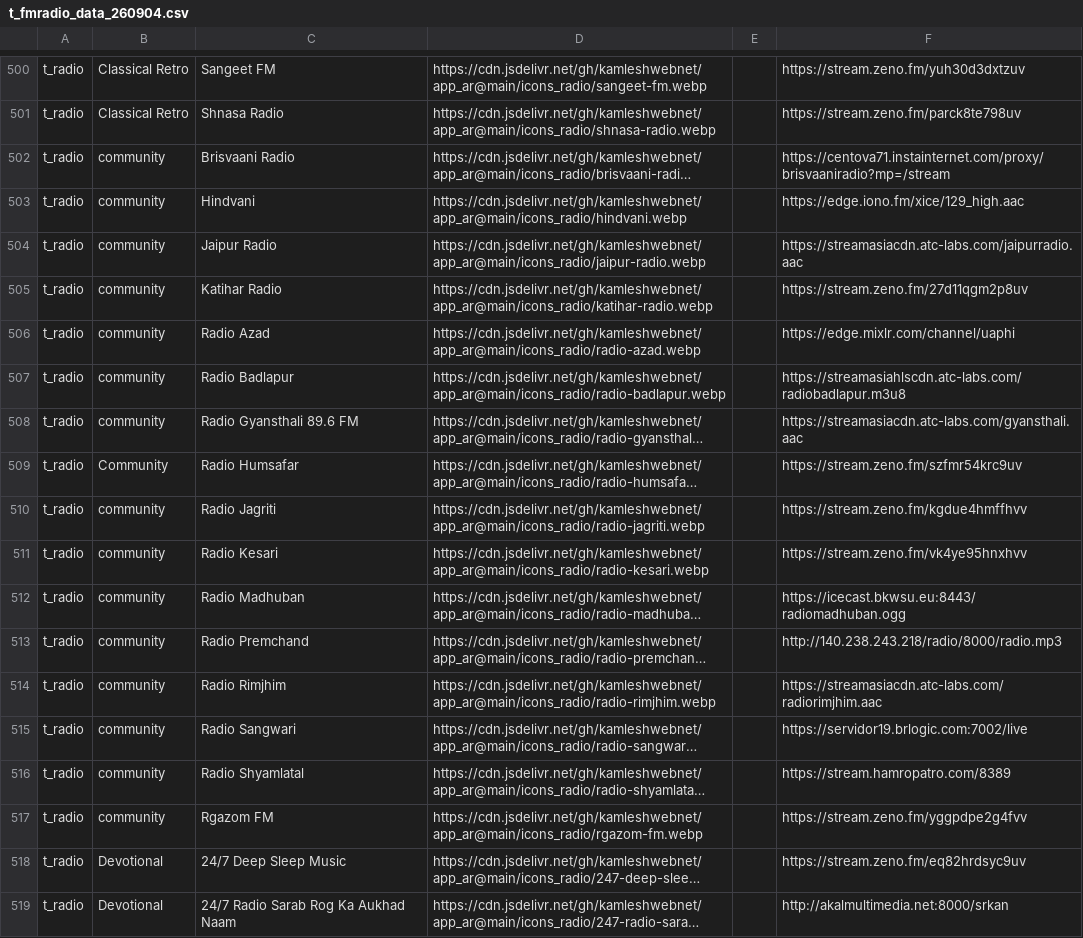
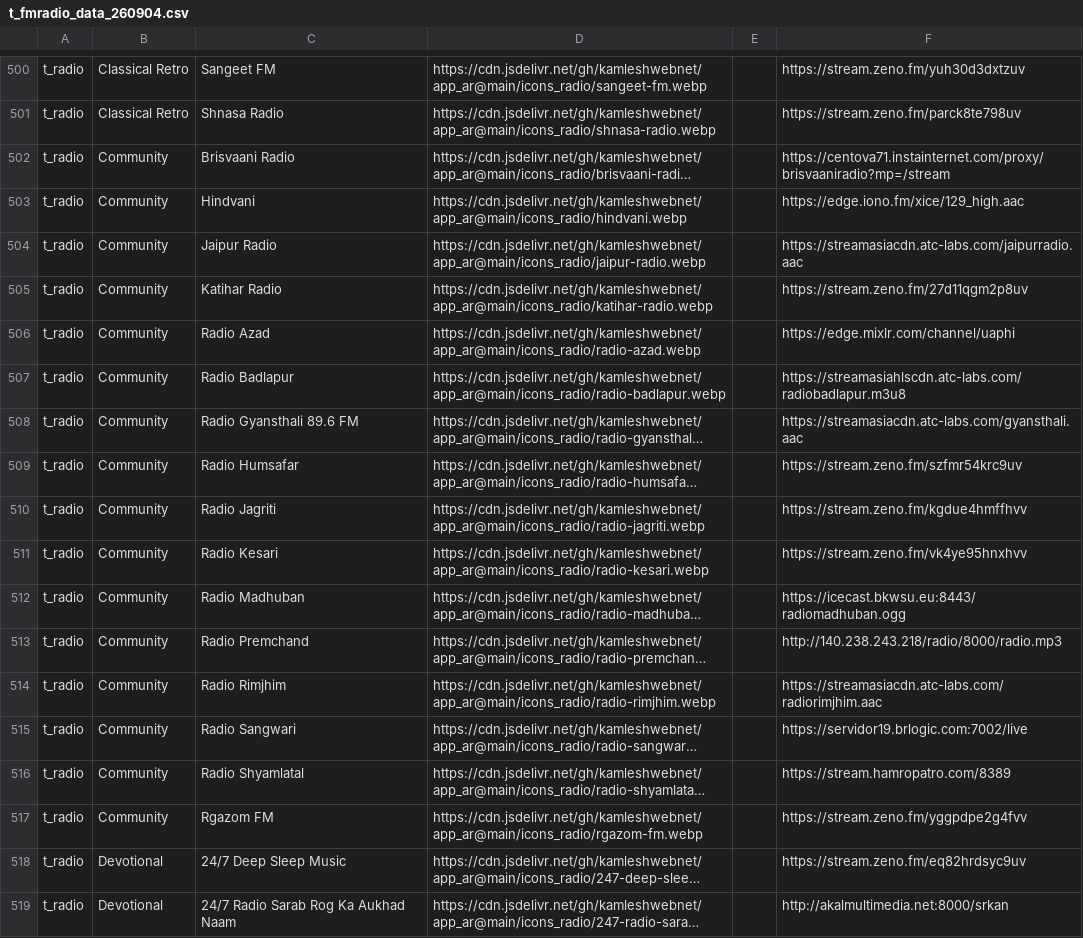
Before and after one commit to kamleshwebnet/app_ar, a CSV file: data/t_fmradio_data_260904.csv, drawn as a sheet; only a part is shown, gaps mark what is left out; long unchanged cells end in …; the diff names each change by its address in the sheet, - before the commit and + after, or states it on an @@ line.

Commit message:
Update t_fmradio_data_260904.csv

```diff
--- a/data/t_fmradio_data_260904.csv
+++ b/data/t_fmradio_data_260904.csv
-B502:B508: community
+B502:B508: Community
-B510:B517: community
+B510:B517: Community
```
